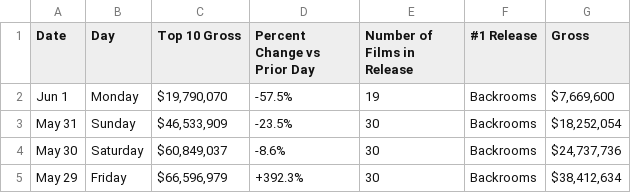
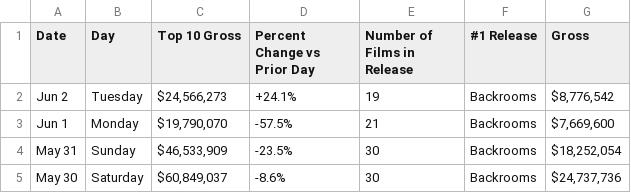
Before and after one commit to kylieklifton/Domestic-US-Box-Office, a CSV file: box-office.csv, drawn as a sheet; only a part is shown; the shorter side is filled out with more unchanged rows.

```diff
--- a/box-office.csv
+++ b/box-office.csv
@@ -1,3 +1,4 @@
 Date,Day,Top 10 Gross,Percent Change vs Prior Day,Number of Films in Release,#1 Release,Gross
-Jun 1,Monday,"$19,790,070",-57.5%,19,Backrooms,"$7,669,600"
+Jun 2,Tuesday,"$24,566,273",+24.1%,19,Backrooms,"$8,776,542"
+Jun 1,Monday,"$19,790,070",-57.5%,21,Backrooms,"$7,669,600"
 May 31,Sunday,"$46,533,909",-23.5%,30,Backrooms,"$18,252,054"
```
